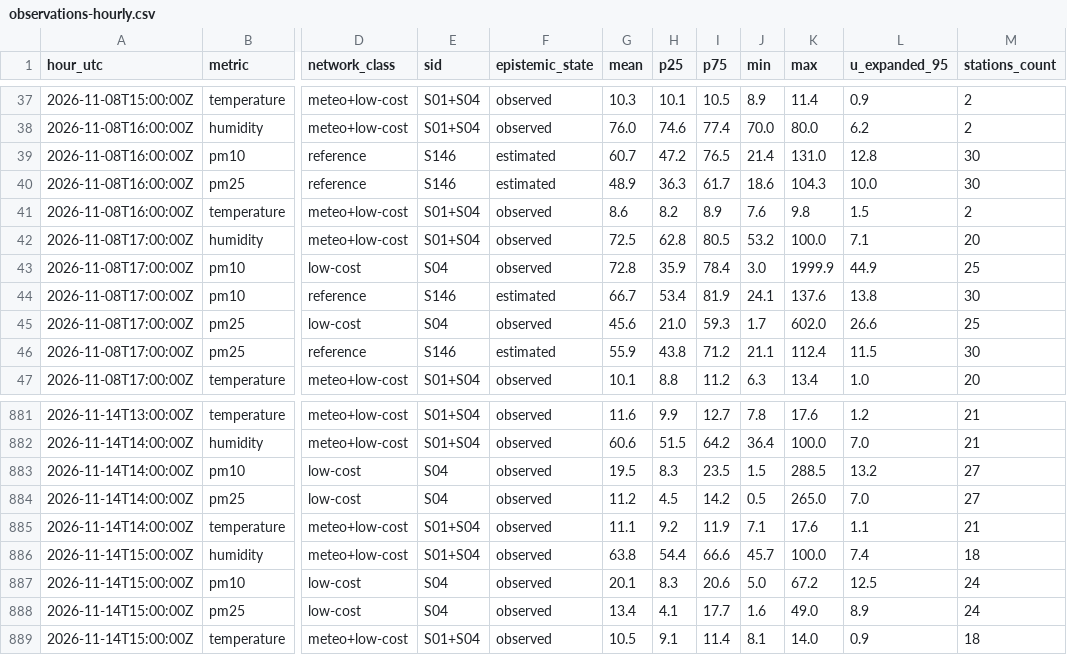
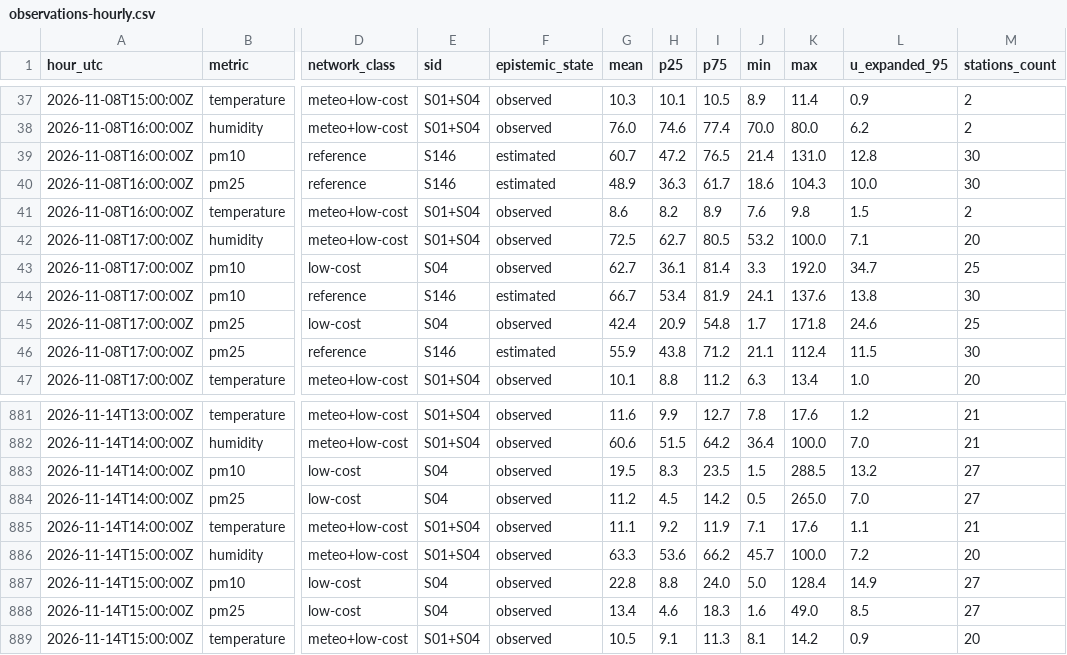
Before and after one commit to 3esign/beops, a CSV file: docs/v2/state/observations-hourly.csv, drawn as a sheet; only a part is shown, gaps mark what is left out; the diff names each change by its address in the sheet, - before the commit and + after, or states it on an @@ line.

Commit message:
Beops V2 state edition

```diff
--- a/docs/v2/state/observations-hourly.csv
+++ b/docs/v2/state/observations-hourly.csv
-H42 (p25): 62.8
+H42 (p25): 62.7
-G43 (mean): 72.8
+G43 (mean): 62.7
-H43 (p25): 35.9
+H43 (p25): 36.1
-I43 (p75): 78.4
+I43 (p75): 81.4
-J43 (min): 3.0
+J43 (min): 3.3
-K43 (max): 1999.9
+K43 (max): 192.0
-L43 (u_expanded_95): 44.9
+L43 (u_expanded_95): 34.7
-G45 (mean): 45.6
+G45 (mean): 42.4
-H45 (p25): 21.0
+H45 (p25): 20.9
-I45 (p75): 59.3
+I45 (p75): 54.8
-K45 (max): 602.0
+K45 (max): 171.8
-L45 (u_expanded_95): 26.6
+L45 (u_expanded_95): 24.6
-G886 (mean): 63.8
+G886 (mean): 63.3
-H886 (p25): 54.4
+H886 (p25): 53.6
-I886 (p75): 66.6
+I886 (p75): 66.2
-L886 (u_expanded_95): 7.4
+L886 (u_expanded_95): 7.2
-M886 (stations_count): 18
+M886 (stations_count): 20
-G887 (mean): 20.1
+G887 (mean): 22.8
-H887 (p25): 8.3
+H887 (p25): 8.8
-I887 (p75): 20.6
+I887 (p75): 24.0
-K887 (max): 67.2
+K887 (max): 128.4
-L887 (u_expanded_95): 12.5
+L887 (u_expanded_95): 14.9
-M887:M888 (stations_count): 24
+M887:M888 (stations_count): 27
-H888 (p25): 4.1
+H888 (p25): 4.6
-I888 (p75): 17.7
+I888 (p75): 18.3
-L888 (u_expanded_95): 8.9
+L888 (u_expanded_95): 8.5
-I889 (p75): 11.4
+I889 (p75): 11.3
-K889 (max): 14.0
+K889 (max): 14.2
-M889 (stations_count): 18
+M889 (stations_count): 20
```
Also changed, not shown: 17 other files.
